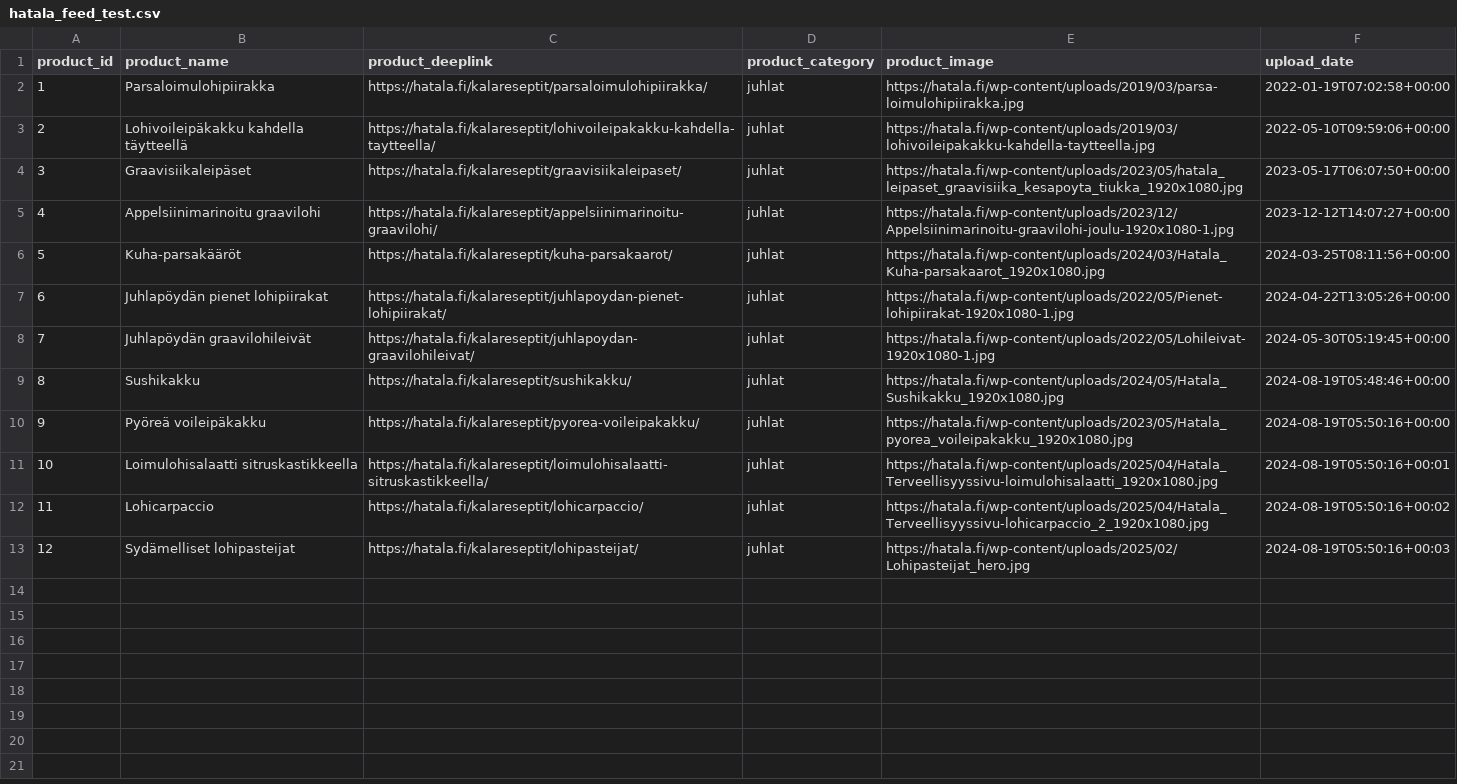
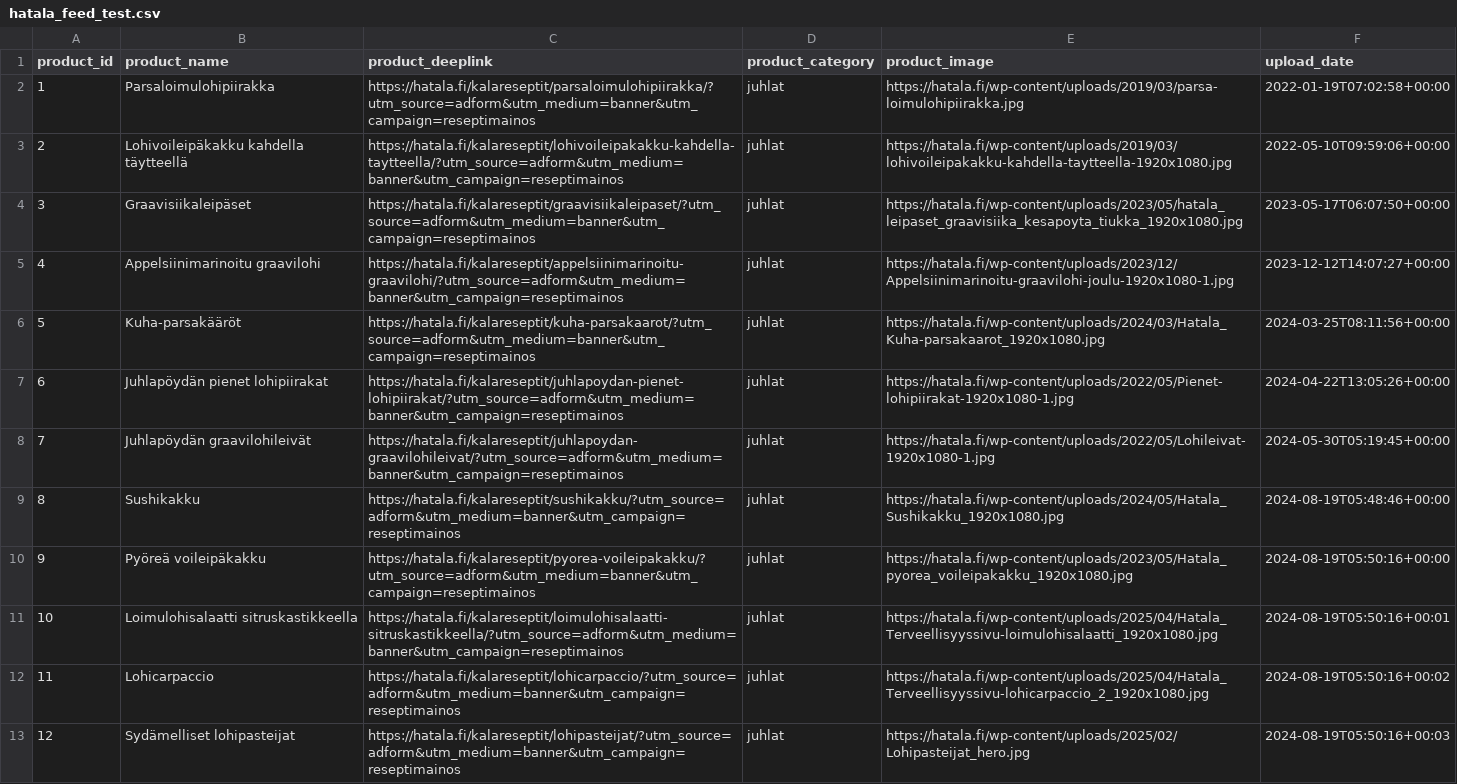
Before and after one commit to TaneliAvidly/Hatala_feeds, a CSV file: hatala_feed_test.csv, drawn as a sheet.

Commit message:
Add files via upload

```diff
--- a/hatala_feed_test.csv
+++ b/hatala_feed_test.csv
@@ -1,13 +1,13 @@
 product_id,product_name,product_deeplink,product_category,product_image,upload_date
-1,Parsaloimulohipiirakka,https://hatala.fi/kalareseptit/parsaloimulohipiirakka/,juhlat,https://hatala.fi/wp-content/uploads/2019/03/parsa-loimulohipiirakka.jpg,2022-01-19T07:02:58+00:00
-2,Lohivoileipäkakku kahdella täytteellä,https://hatala.fi/kalareseptit/lohivoileipakakku-kahdella-taytteella/,juhlat,https://hatala.fi/wp-content/uploads/2019/03/lohivoileipakakku-kahdella-taytteella.jpg,2022-05-10T09:59:06+00:00
-3,Graavisiikaleipäset,https://hatala.fi/kalareseptit/graavisiikaleipaset/,juhlat,https://hatala.fi/wp-content/uploads/2023/05/hatala_leipaset_graavisiika_kesapoyta_tiukka_1920x1080.jpg,2023-05-17T06:07:50+00:00
-4,Appelsiinimarinoitu graavilohi,https://hatala.fi/kalareseptit/appelsiinimarinoitu-graavilohi/,juhlat,https://hatala.fi/wp-content/uploads/2023/12/Appelsiinimarinoitu-graavilohi-joulu-1920x1080-1.jpg,2023-12-12T14:07:27+00:00
-5,Kuha-parsakääröt,https://hatala.fi/kalareseptit/kuha-parsakaarot/,juhlat,https://hatala.fi/wp-content/uploads/2024/03/Hatala_Kuha-parsakaarot_1920x1080.jpg,2024-03-25T08:11:56+00:00
-6,Juhlapöydän pienet lohipiirakat,https://hatala.fi/kalareseptit/juhlapoydan-pienet-lohipiirakat/,juhlat,https://hatala.fi/wp-content/uploads/2022/05/Pienet-lohipiirakat-1920x1080-1.jpg,2024-04-22T13:05:26+00:00
-7,Juhlapöydän graavilohileivät,https://hatala.fi/kalareseptit/juhlapoydan-graavilohileivat/,juhlat,https://hatala.fi/wp-content/uploads/2022/05/Lohileivat-1920x1080-1.jpg,2024-05-30T05:19:45+00:00
-8,Sushikakku,https://hatala.fi/kalareseptit/sushikakku/,juhlat,https://hatala.fi/wp-content/uploads/2024/05/Hatala_Sushikakku_1920x1080.jpg,2024-08-19T05:48:46+00:00
-9,Pyöreä voileipäkakku,https://hatala.fi/kalareseptit/pyorea-voileipakakku/,juhlat,https://hatala.fi/wp-content/uploads/2023/05/Hatala_pyorea_voileipakakku_1920x1080.jpg,2024-08-19T05:50:16+00:00
-10,Loimulohisalaatti sitruskastikkeella,https://hatala.fi/kalareseptit/loimulohisalaatti-sitruskastikkeella/,juhlat,https://hatala.fi/wp-content/uploads/2025/04/Hatala_Terveellisyyssivu-loimulohisalaatti_1920x1080.jpg,2024-08-19T05:50:16+00:01
-11,Lohicarpaccio,https://hatala.fi/kalareseptit/lohicarpaccio/,juhlat,https://hatala.fi/wp-content/uploads/2025/04/Hatala_Terveellisyyssivu-lohicarpaccio_2_1920x1080.jpg,2024-08-19T05:50:16+00:02
-12,Sydämelliset lohipasteijat,https://hatala.fi/kalareseptit/lohipasteijat/,juhlat,https://hatala.fi/wp-content/uploads/2025/02/Lohipasteijat_hero.jpg,2024-08-19T05:50:16+00:03
+1,Parsaloimulohipiirakka,https://hatala.fi/kalareseptit/parsaloimulohipiirakka/?utm_source=adform&utm_medium=banner&utm_campaign=reseptimainos,juhlat,https://hatala.fi/wp-content/uploads/2019/03/parsa-loimulohipiirakka.jpg,2022-01-19T07:02:58+00:00
+2,Lohivoileipäkakku kahdella täytteellä,https://hatala.fi/kalareseptit/lohivoileipakakku-kahdella-taytteella/?utm_source=adform&utm_medium=banner&utm_campaign=reseptimainos,juhlat,https://hatala.fi/wp-content/uploads/2019/03/lohivoileipakakku-kahdella-taytteella-1920x1080.jpg,2022-05-10T09:59:06+00:00
+3,Graavisiikaleipäset,https://hatala.fi/kalareseptit/graavisiikaleipaset/?utm_source=adform&utm_medium=banner&utm_campaign=reseptimainos,juhlat,https://hatala.fi/wp-content/uploads/2023/05/hatala_leipaset_graavisiika_kesapoyta_tiukka_1920x1080.jpg,2023-05-17T06:07:50+00:00
+4,Appelsiinimarinoitu graavilohi,https://hatala.fi/kalareseptit/appelsiinimarinoitu-graavilohi/?utm_source=adform&utm_medium=banner&utm_campaign=reseptimainos,juhlat,https://hatala.fi/wp-content/uploads/2023/12/Appelsiinimarinoitu-graavilohi-joulu-1920x1080-1.jpg,2023-12-12T14:07:27+00:00
+5,Kuha-parsakääröt,https://hatala.fi/kalareseptit/kuha-parsakaarot/?utm_source=adform&utm_medium=banner&utm_campaign=reseptimainos,juhlat,https://hatala.fi/wp-content/uploads/2024/03/Hatala_Kuha-parsakaarot_1920x1080.jpg,2024-03-25T08:11:56+00:00
+6,Juhlapöydän pienet lohipiirakat,https://hatala.fi/kalareseptit/juhlapoydan-pienet-lohipiirakat/?utm_source=adform&utm_medium=banner&utm_campaign=reseptimainos,juhlat,https://hatala.fi/wp-content/uploads/2022/05/Pienet-lohipiirakat-1920x1080-1.jpg,2024-04-22T13:05:26+00:00
+7,Juhlapöydän graavilohileivät,https://hatala.fi/kalareseptit/juhlapoydan-graavilohileivat/?utm_source=adform&utm_medium=banner&utm_campaign=reseptimainos,juhlat,https://hatala.fi/wp-content/uploads/2022/05/Lohileivat-1920x1080-1.jpg,2024-05-30T05:19:45+00:00
+8,Sushikakku,https://hatala.fi/kalareseptit/sushikakku/?utm_source=adform&utm_medium=banner&utm_campaign=reseptimainos,juhlat,https://hatala.fi/wp-content/uploads/2024/05/Hatala_Sushikakku_1920x1080.jpg,2024-08-19T05:48:46+00:00
+9,Pyöreä voileipäkakku,https://hatala.fi/kalareseptit/pyorea-voileipakakku/?utm_source=adform&utm_medium=banner&utm_campaign=reseptimainos,juhlat,https://hatala.fi/wp-content/uploads/2023/05/Hatala_pyorea_voileipakakku_1920x1080.jpg,2024-08-19T05:50:16+00:00
+10,Loimulohisalaatti sitruskastikkeella,https://hatala.fi/kalareseptit/loimulohisalaatti-sitruskastikkeella/?utm_source=adform&utm_medium=banner&utm_campaign=reseptimainos,juhlat,https://hatala.fi/wp-content/uploads/2025/04/Hatala_Terveellisyyssivu-loimulohisalaatti_1920x1080.jpg,2024-08-19T05:50:16+00:01
+11,Lohicarpaccio,https://hatala.fi/kalareseptit/lohicarpaccio/?utm_source=adform&utm_medium=banner&utm_campaign=reseptimainos,juhlat,https://hatala.fi/wp-content/uploads/2025/04/Hatala_Terveellisyyssivu-lohicarpaccio_2_1920x1080.jpg,2024-08-19T05:50:16+00:02
+12,Sydämelliset lohipasteijat,https://hatala.fi/kalareseptit/lohipasteijat/?utm_source=adform&utm_medium=banner&utm_campaign=reseptimainos,juhlat,https://hatala.fi/wp-content/uploads/2025/02/Lohipasteijat_hero.jpg,2024-08-19T05:50:16+00:03
```
